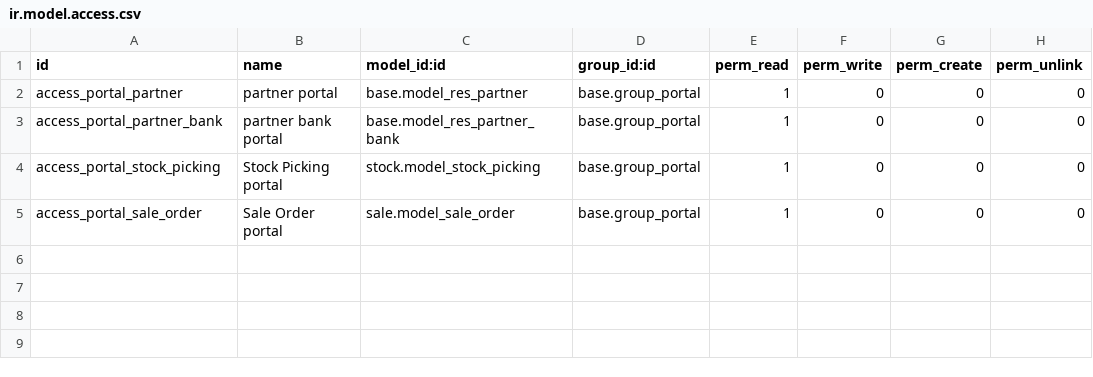
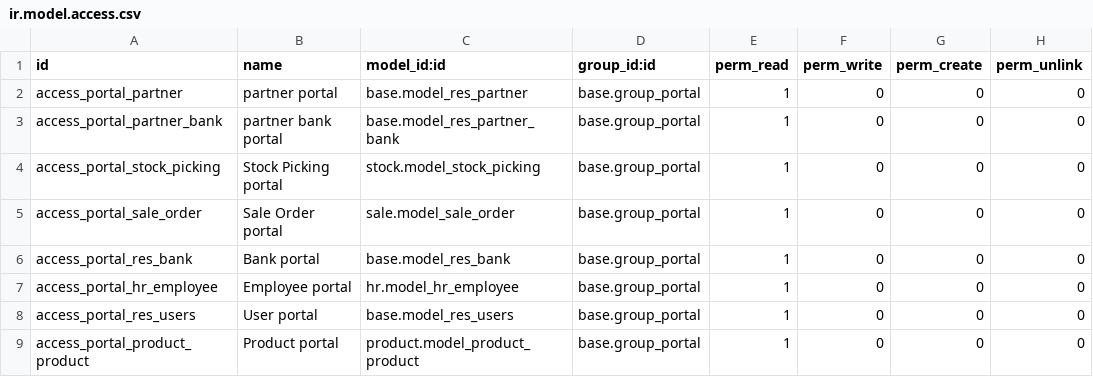
Before and after one commit to vertelab/odoo-website-sale, a CSV file: website_sale_home_order/security/ir.model.access.csv, drawn as a sheet; the diff names each change by its address in the sheet, - before the commit and + after, or states it on an @@ line.

Commit message:
website_sale_home_order: changes for picking and invoices

```diff
--- a/website_sale_home_order/security/ir.model.access.csv
+++ b/website_sale_home_order/security/ir.model.access.csv
+row 6: access_portal_res_bank | Bank portal | base.model_res_bank | base.group_portal | 1 | 0 | 0 | 0
+row 7: access_portal_hr_employee | Employee portal | hr.model_hr_employee | base.group_portal | 1 | 0 | 0 | 0
+row 8: access_portal_res_users | User portal | base.model_res_users | base.group_portal | 1 | 0 | 0 | 0
+row 9: access_portal_product_product | Product portal | product.model_product_product | base.group_portal | 1 | 0 | 0 | 0
```
Also changed, not shown: 6 other files.
